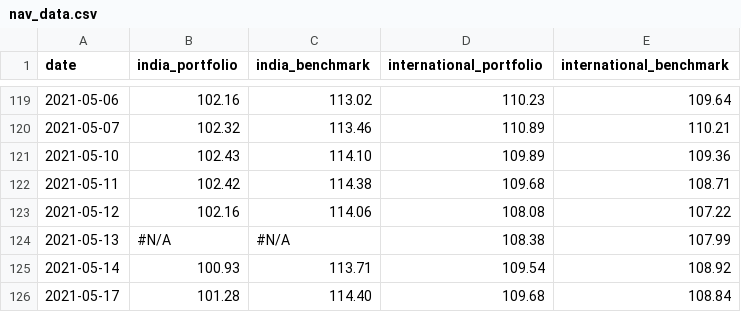
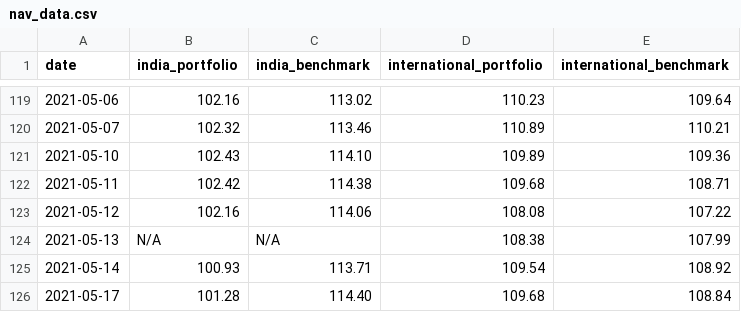
Before and after one commit to rammybt/trading_journal, a CSV file: nav_data.csv, drawn as a sheet; only a part is shown, gaps mark what is left out; the diff covers the shown part only.

```diff
--- a/nav_data.csv
+++ b/nav_data.csv
@@ -123,3 +123,3 @@ date,india_portfolio,india_benchmark,international_portfolio,international_bench
 2021-05-12,102.16,114.06,108.08,107.22
-2021-05-13,#N/A,#N/A,108.38,107.99
+2021-05-13,N/A,N/A,108.38,107.99
 2021-05-14,100.93,113.71,109.54,108.92
```
Also changed, not shown: 26 edited cells elsewhere in this file.
